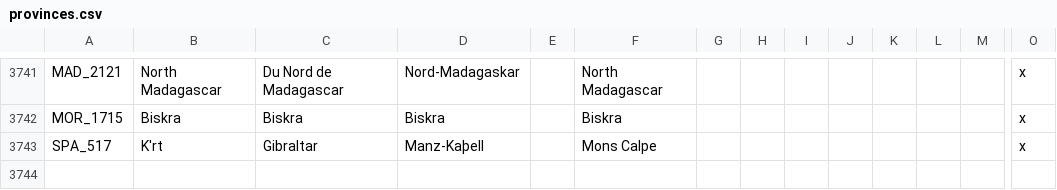
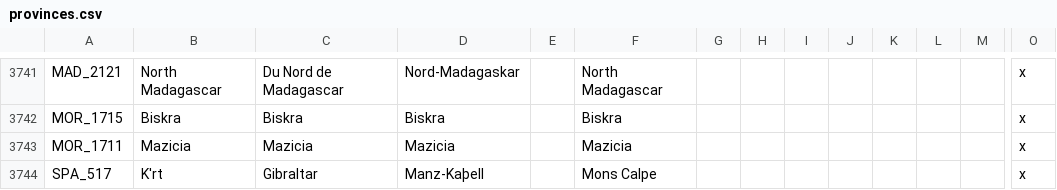
Before and after one commit to Destaro/The-Northern-Struggle, a CSV file: The Northern Struggle/localisation/provinces.csv, drawn as a sheet; only a part is shown, gaps mark what is left out; rows hold the shown columns only; the diff names each change by its address in the sheet, - before the commit and + after, or states it on an @@ line.

```diff
--- a/The Northern Struggle/localisation/provinces.csv
+++ b/The Northern Struggle/localisation/provinces.csv
+row 3743: MOR_1711 | Mazicia | Mazicia | Mazicia |  | Mazicia |  |  |  |  |  |  |  | x
```
Also changed, not shown: 22 other files.
